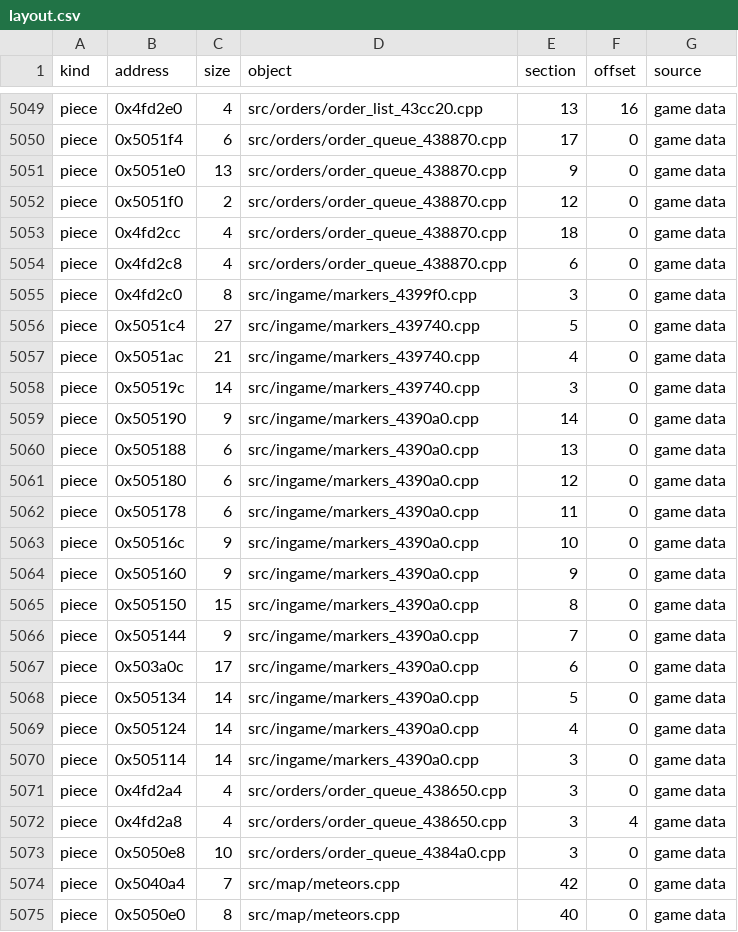
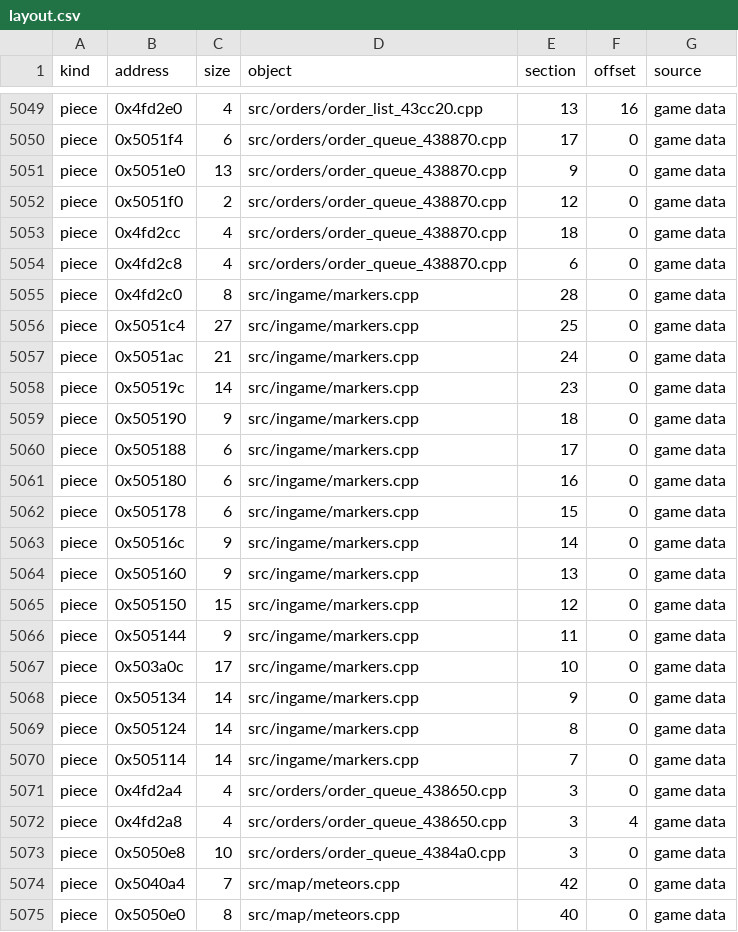
Before and after one commit to HectorBailey/byte-tactics, a CSV file: data/layout.csv, drawn as a sheet; only a part is shown, gaps mark what is left out.

```diff
--- a/data/layout.csv
+++ b/data/layout.csv
@@ -5054,18 +5054,18 @@ piece,0x4fd2cc,4,src/orders/order_queue_438870.cpp,18,0,game data
 piece,0x4fd2c8,4,src/orders/order_queue_438870.cpp,6,0,game data
-piece,0x4fd2c0,8,src/ingame/markers_4399f0.cpp,3,0,game data
-piece,0x5051c4,27,src/ingame/markers_439740.cpp,5,0,game data
-piece,0x5051ac,21,src/ingame/markers_439740.cpp,4,0,game data
-piece,0x50519c,14,src/ingame/markers_439740.cpp,3,0,game data
-piece,0x505190,9,src/ingame/markers_4390a0.cpp,14,0,game data
-piece,0x505188,6,src/ingame/markers_4390a0.cpp,13,0,game data
-piece,0x505180,6,src/ingame/markers_4390a0.cpp,12,0,game data
-piece,0x505178,6,src/ingame/markers_4390a0.cpp,11,0,game data
-piece,0x50516c,9,src/ingame/markers_4390a0.cpp,10,0,game data
-piece,0x505160,9,src/ingame/markers_4390a0.cpp,9,0,game data
-piece,0x505150,15,src/ingame/markers_4390a0.cpp,8,0,game data
-piece,0x505144,9,src/ingame/markers_4390a0.cpp,7,0,game data
-piece,0x503a0c,17,src/ingame/markers_4390a0.cpp,6,0,game data
-piece,0x505134,14,src/ingame/markers_4390a0.cpp,5,0,game data
-piece,0x505124,14,src/ingame/markers_4390a0.cpp,4,0,game data
-piece,0x505114,14,src/ingame/markers_4390a0.cpp,3,0,game data
+piece,0x4fd2c0,8,src/ingame/markers.cpp,28,0,game data
+piece,0x5051c4,27,src/ingame/markers.cpp,25,0,game data
+piece,0x5051ac,21,src/ingame/markers.cpp,24,0,game data
+piece,0x50519c,14,src/ingame/markers.cpp,23,0,game data
+piece,0x505190,9,src/ingame/markers.cpp,18,0,game data
+piece,0x505188,6,src/ingame/markers.cpp,17,0,game data
+piece,0x505180,6,src/ingame/markers.cpp,16,0,game data
+piece,0x505178,6,src/ingame/markers.cpp,15,0,game data
+piece,0x50516c,9,src/ingame/markers.cpp,14,0,game data
+piece,0x505160,9,src/ingame/markers.cpp,13,0,game data
+piece,0x505150,15,src/ingame/markers.cpp,12,0,game data
+piece,0x505144,9,src/ingame/markers.cpp,11,0,game data
+piece,0x503a0c,17,src/ingame/markers.cpp,10,0,game data
+piece,0x505134,14,src/ingame/markers.cpp,9,0,game data
+piece,0x505124,14,src/ingame/markers.cpp,8,0,game data
+piece,0x505114,14,src/ingame/markers.cpp,7,0,game data
 piece,0x4fd2a4,4,src/orders/order_queue_438650.cpp,3,0,game data
```
Also changed, not shown: data/globals.csv, data/progress.csv, 8 other files.
